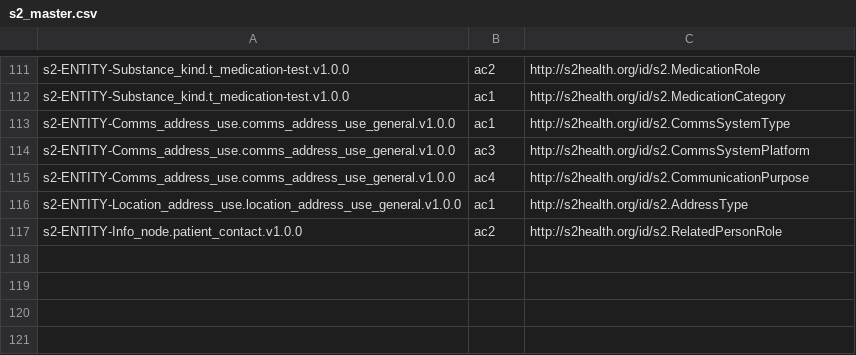
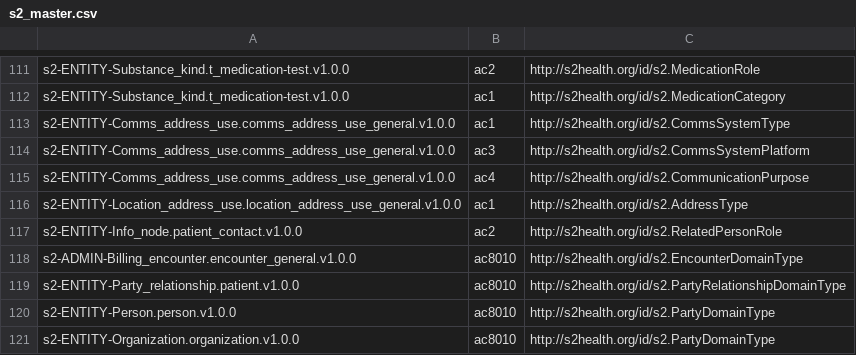
Before and after one commit to S2health/S2-terminology, a CSV file: injection/s2_master.csv, drawn as a sheet; only a part is shown, gaps mark what is left out; the diff names each change by its address in the sheet, - before the commit and + after, or states it on an @@ line.

Commit message:
Update s2_master.csv

```diff
--- a/injection/s2_master.csv
+++ b/injection/s2_master.csv
+row 118: s2-ADMIN-Billing_encounter.encounter_general.v1.0.0 | ac8010 | http://s2health.org/id/s2.EncounterDomainType
+row 119: s2-ENTITY-Party_relationship.patient.v1.0.0 | ac8010 | http://s2health.org/id/s2.PartyRelationshipDomainType
+row 120: s2-ENTITY-Person.person.v1.0.0 | ac8010 | http://s2health.org/id/s2.PartyDomainType
+row 121: s2-ENTITY-Organization.organization.v1.0.0 | ac8010 | http://s2health.org/id/s2.PartyDomainType
```
